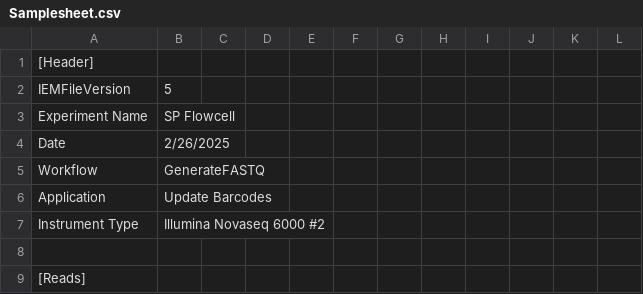
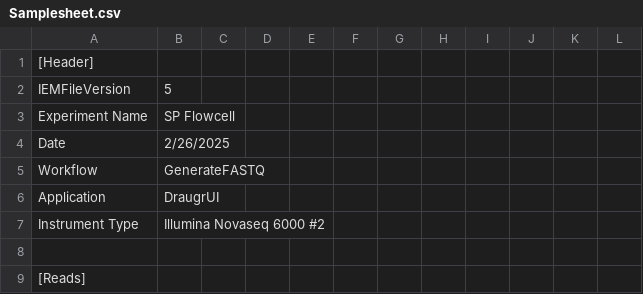
Before and after one commit to GWCustom/bfabric_app_demultiplex, a CSV file: Samplesheet.csv, drawn as a sheet; only a part is shown.

Commit message:
bevor implementig new samplesheet creation

```diff
--- a/Samplesheet.csv
+++ b/Samplesheet.csv
@@ -5,3 +5,3 @@ Date,2/26/2025,,,,,,,,,,
 Workflow,GenerateFASTQ,,,,,,,,,,
-Application,Update Barcodes,,,,,,,,,,
+Application,DraugrUI,,,,,,,,,,
 Instrument Type,Illumina Novaseq 6000 #2,,,,,,,,,,
```
Also changed, not shown: 3 other files.
